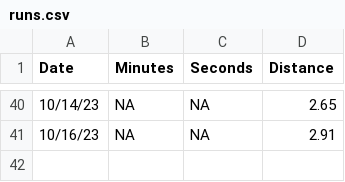
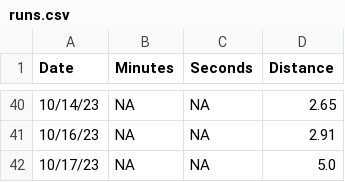
Before and after one commit to diazrenata/cautious-engine, a CSV file: data_branch/runs.csv, drawn as a sheet; only a part is shown, gaps mark what is left out; the diff names each change by its address in the sheet, - before the commit and + after, or states it on an @@ line.

Commit message:
Update runs.csv

```diff
--- a/data_branch/runs.csv
+++ b/data_branch/runs.csv
+row 42: 10/17/23 | NA | NA | 5.0
```
